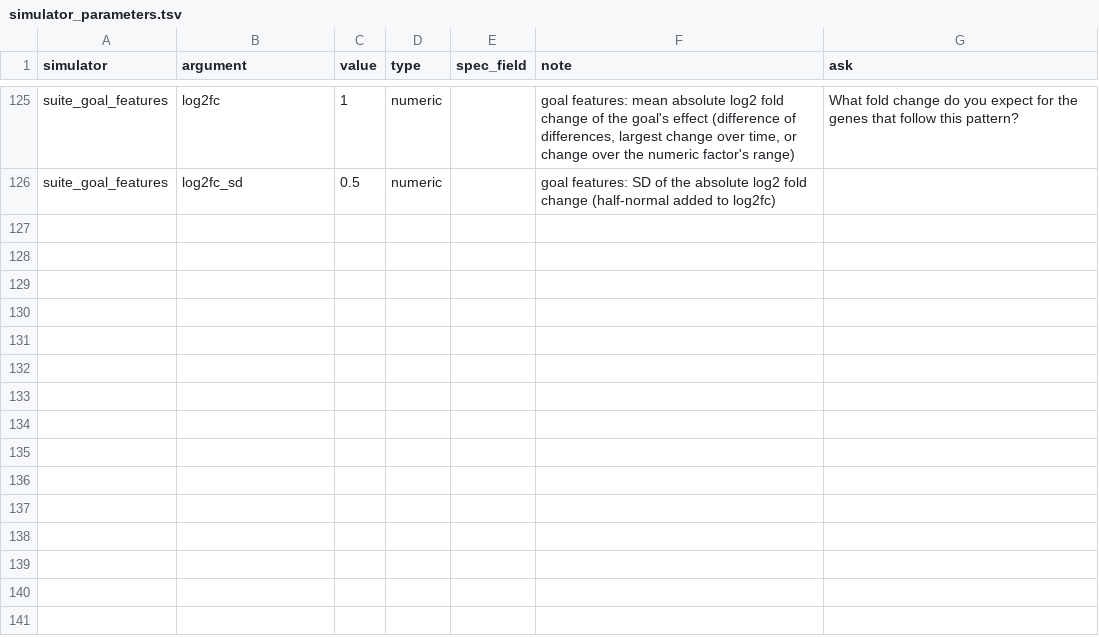
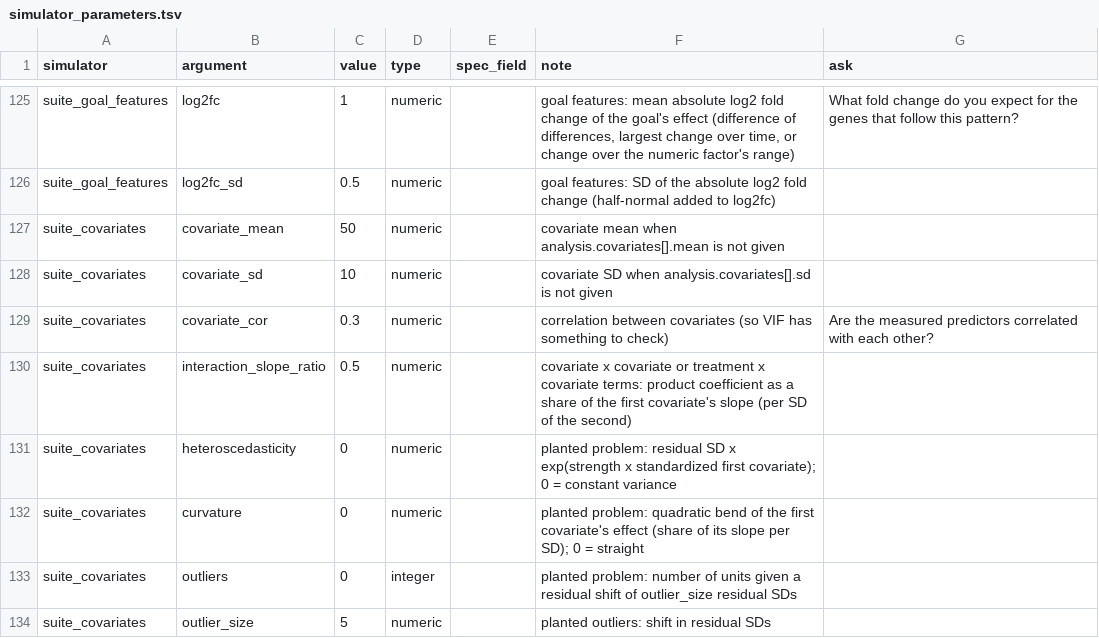
Before and after one commit to nirwan1265/simitall, a TSV file: inst/suite/simulator_parameters.tsv, drawn as a sheet; only a part is shown, gaps mark what is left out; the diff names each change by its address in the sheet, - before the commit and + after, or states it on an @@ line.

Commit message:
Covariates and regression: reader edit from Bioana 6a87784, covariates simulated per unit, slopes or log ORs planted, planted diagnostics problems, regression truth; power sweep keeps the folder's analysis block

```diff
--- a/inst/suite/simulator_parameters.tsv
+++ b/inst/suite/simulator_parameters.tsv
+row 127: suite_covariates | covariate_mean | 50 | numeric |  | covariate mean when analysis.covariates[].mean is not given
+row 128: suite_covariates | covariate_sd | 10 | numeric |  | covariate SD when analysis.covariates[].sd is not given
+row 129: suite_covariates | covariate_cor | 0.3 | numeric |  | correlation between covariates (so VIF has something to check) | Are the measured predictors correlated with each other?
+row 130: suite_covariates | interaction_slope_ratio | 0.5 | numeric |  | covariate x covariate or treatment x covariate terms: product coefficient as a share of the first covariate's slope (per SD of the second)
+row 131: suite_covariates | heteroscedasticity | 0 | numeric |  | planted problem: residual SD x exp(strength x standardized first covariate); 0 = constant variance
+row 132: suite_covariates | curvature | 0 | numeric |  | planted problem: quadratic bend of the first covariate's effect (share of its slope per SD); 0 = straight
+row 133: suite_covariates | outliers | 0 | integer |  | planted problem: number of units given a residual shift of outlier_size residual SDs
+row 134: suite_covariates | outlier_size | 5 | numeric |  | planted outliers: shift in residual SDs
```
Also changed, not shown: inst/suite/goals.tsv, 10 other files.
